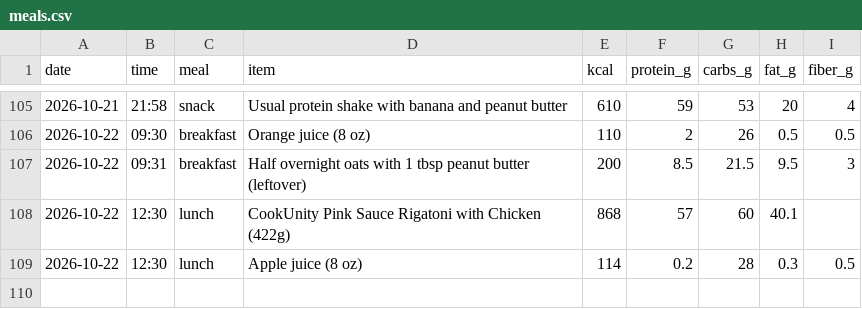
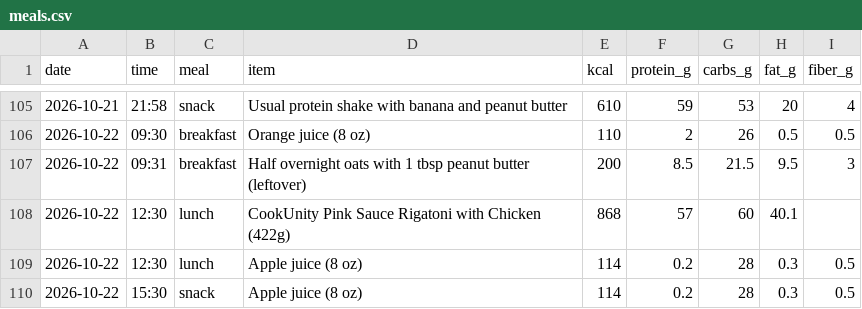
Before and after one commit to pondorasti/pondorasti, a CSV file: apps/macro/content/meals.csv, drawn as a sheet; only a part is shown, gaps mark what is left out.

```diff
--- a/apps/macro/content/meals.csv
+++ b/apps/macro/content/meals.csv
@@ -109 +109,2 @@ date,time,meal,item,kcal,protein_g,carbs_g,fat_g,fiber_g
 2026-10-22,12:30,lunch,Apple juice (8 oz),114,0.2,28,0.3,0.5
+2026-10-22,15:30,snack,Apple juice (8 oz),114,0.2,28,0.3,0.5
```
